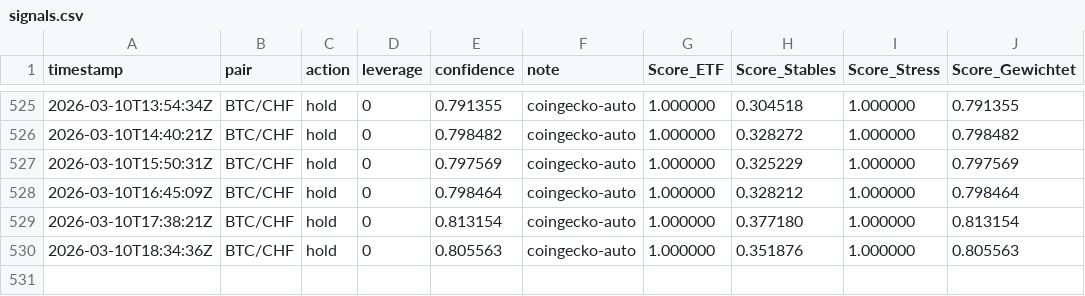
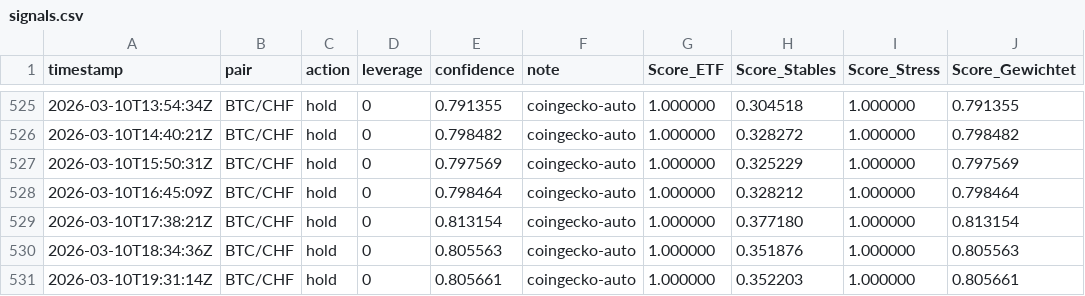
Before and after one commit to marcellogiac-1717/btc-dashboard-online-scores, a CSV file: signals.csv, drawn as a sheet; only a part is shown, gaps mark what is left out; the diff names each change by its address in the sheet, - before the commit and + after, or states it on an @@ line.

```diff
--- a/signals.csv
+++ b/signals.csv
+row 531: 2026-03-10T19:31:14Z | BTC/CHF | hold | 0 | 0.805661 | coingecko-auto | 1.000000 | 0.352203 | 1.000000 | 0.805661
```
Also changed, not shown: reports/2026-03.csv, 1 other file.
